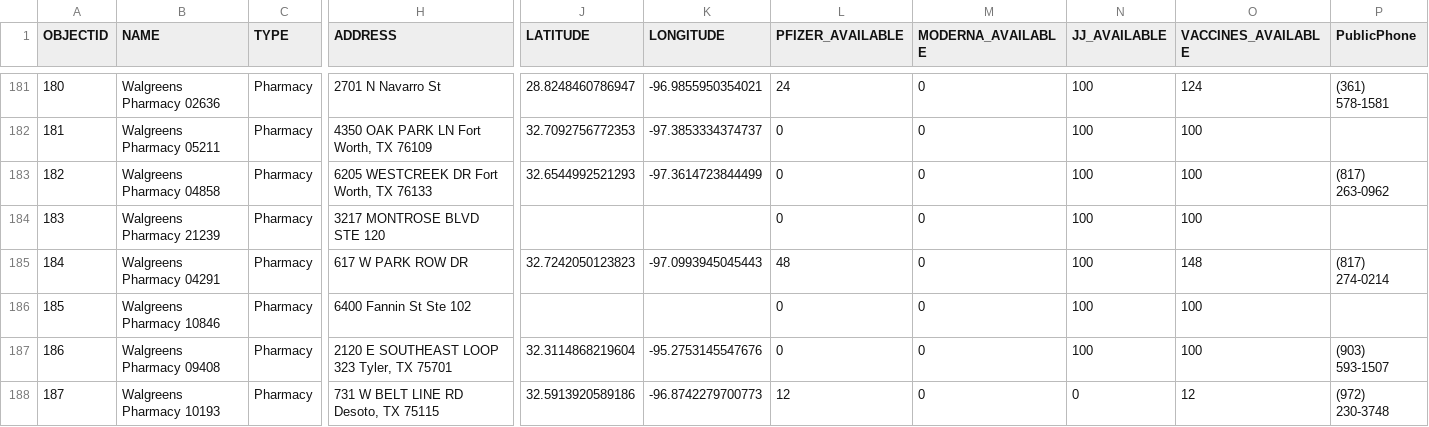
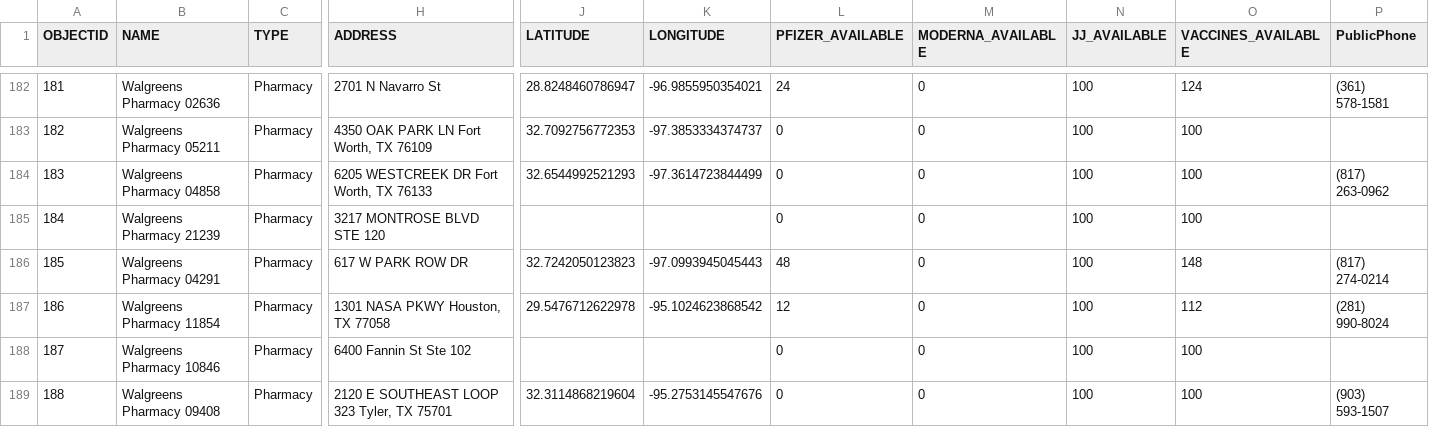
Before and after one commit to rdmurphy/tx-covid-vaccine-data, a CSV file: providers/latest.csv, drawn as a sheet; only a part is shown, gaps mark what is left out; the shorter side is filled out with more unchanged rows; rows hold the shown columns only; the diff covers the shown part only; the diff names each change by its address in the sheet, - before the commit and + after, or states it on an @@ line.

```diff
--- a/providers/latest.csv
+++ b/providers/latest.csv
@@ column A (OBJECTID) renumbered from row 6 down @@
+row 187: 186 | Walgreens Pharmacy 11854 | Pharmacy | 1301 NASA PKWY Houston, TX 77058 | 29.5476712622978 | -95.1024623868542 | 12 | 0 | 100 | 112 | (281) 990-8024
```
Also changed, not shown: 5 added rows and 31 edited cells elsewhere in this file, 1 other file.
